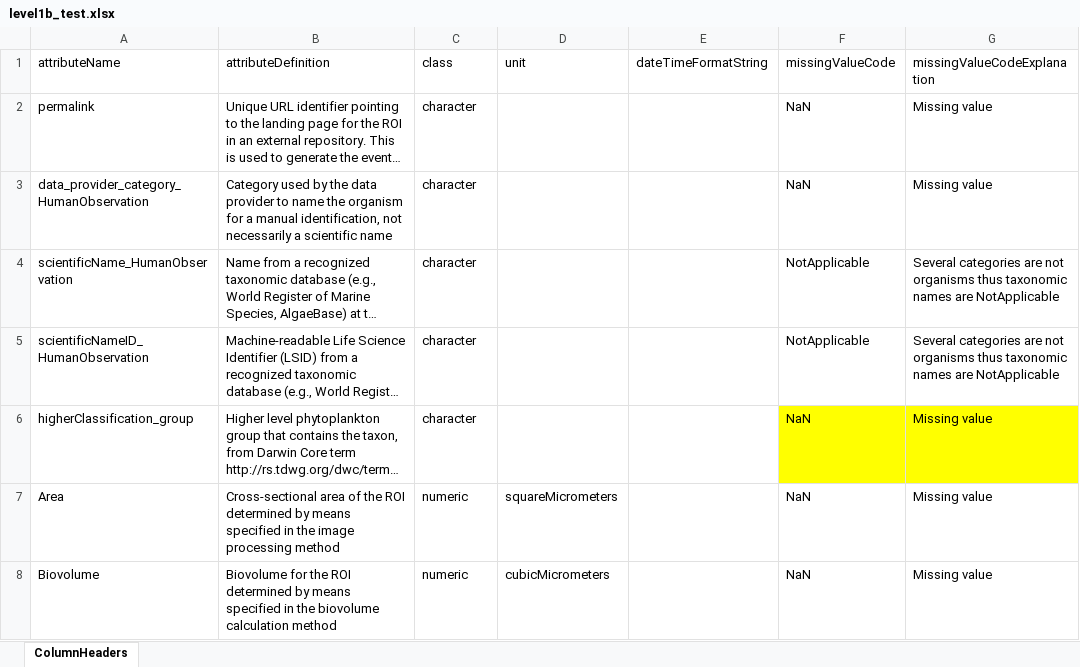
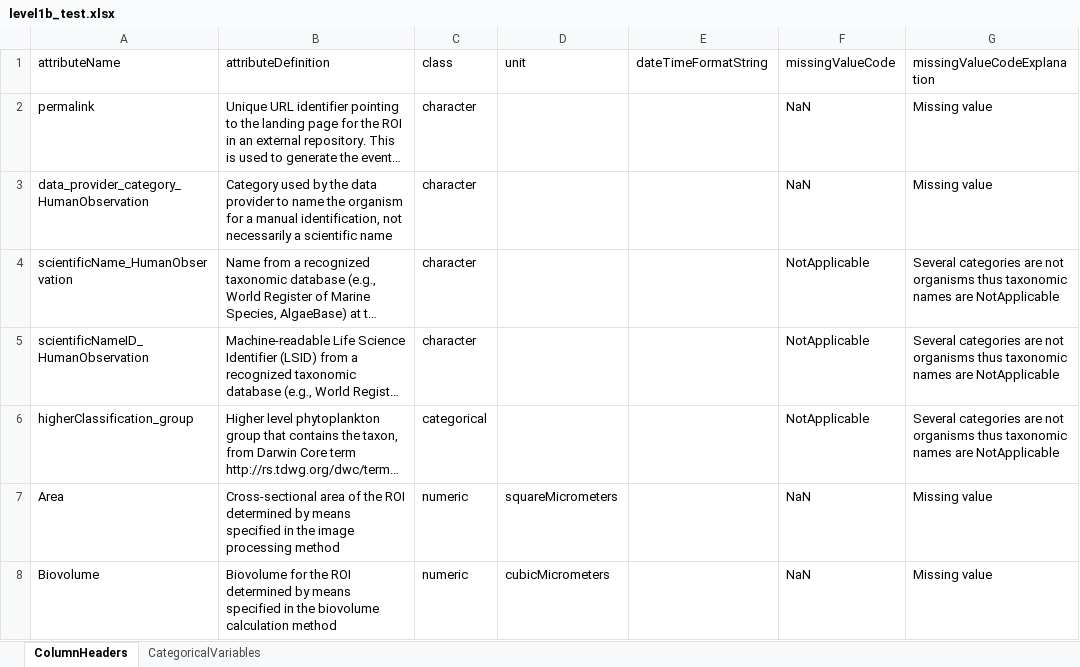
Before and after one commit to WHOIGit/nes-lter-ifcb-transect-winter-2018, an Excel workbook: level1b_test.xlsx, sheet ColumnHeaders, drawn as a sheet; only a part is shown; long unchanged cells end in …; values as stored, in another font and other column widths than the file's, no borders; the diff names each change by its address in the sheet, - before the commit and + after, or states it on an @@ line.

```diff
--- a/level1b_test.xlsx (sheet ColumnHeaders)
+++ b/level1b_test.xlsx (sheet ColumnHeaders)
+sheet tab: CategoricalVariables
-C6 (class): character
+C6 (class): categorical
-F6 (missingValueCode): NaN
+F6 (missingValueCode): NotApplicable
-F6:G6 fill: #FFFF00
+F6:G6 fill: none
-G6 (missingValueCodeExplanation): Missing value
+G6 (missingValueCodeExplanation): Several categories are not organisms thus taxonomic names are NotApplicable
```
Also changed, not shown: IFCB-EN608-metadata.xlsx, level2_test.xlsx, 8 other files.
